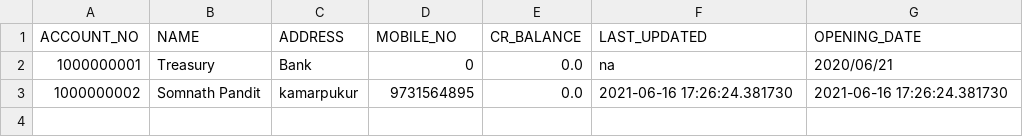
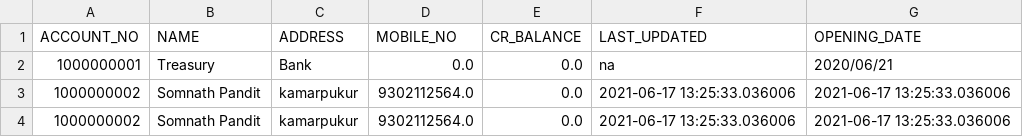
Before and after one commit to panditsomnath10016git/Manager, a CSV file: emanager/accounting/acc_data/chart_of_accounts.csv, drawn as a sheet.

```diff
--- a/emanager/accounting/acc_data/chart_of_accounts.csv
+++ b/emanager/accounting/acc_data/chart_of_accounts.csv
@@ -1,3 +1,4 @@
 ACCOUNT_NO,NAME,ADDRESS,MOBILE_NO,CR_BALANCE,LAST_UPDATED,OPENING_DATE
-1000000001,Treasury,Bank,0,0.0,na,2020/06/21
-1000000002,Somnath Pandit,kamarpukur,9731564895,0.0,2021-06-16 17:26:24.381730,2021-06-16 17:26:24.381730
+1000000001,Treasury,Bank,0.0,0.0,na,2020/06/21
+1000000002,Somnath Pandit,kamarpukur,9302112564.0,0.0,2021-06-17 13:25:33.036006,2021-06-17 13:25:33.036006
+1000000002,Somnath Pandit,kamarpukur,9302112564.0,0.0,2021-06-17 13:25:33.036006,2021-06-17 13:25:33.036006
```
Also changed, not shown: emanager/accounting/acc_data/1000000002.csv, 6 other files.
